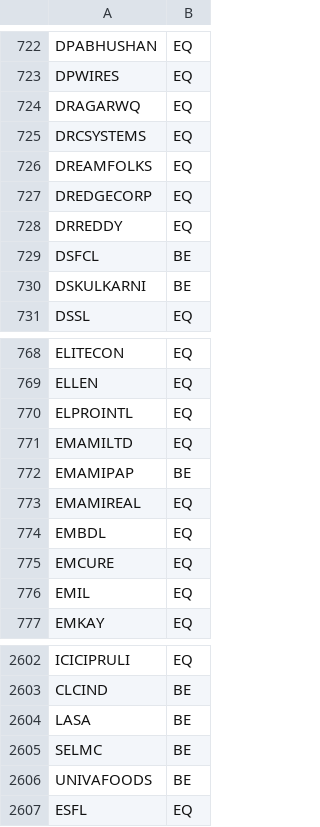
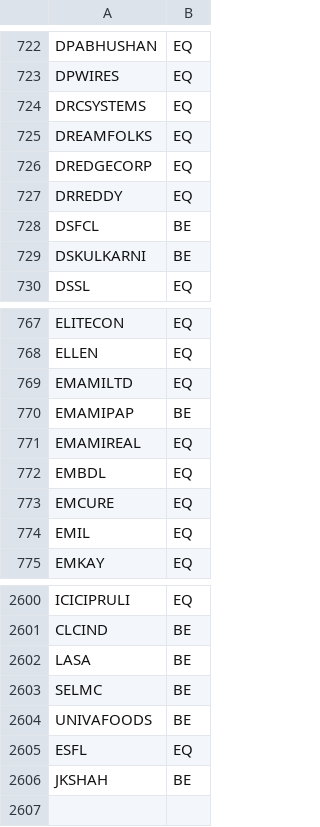
Before and after one commit to VarunNeel/alphatrace, a CSV file: fundamentals/universe.csv, drawn as a sheet; only a part is shown, gaps mark what is left out.

```diff
--- a/fundamentals/universe.csv
+++ b/fundamentals/universe.csv
@@ -723,3 +723,2 @@ DPABHUSHAN,EQ
 DPWIRES,EQ
-DRAGARWQ,EQ
 DRCSYSTEMS,EQ
@@ -769,3 +768,2 @@ ELITECON,EQ
 ELLEN,EQ
-ELPROINTL,EQ
 EMAMILTD,EQ
@@ -2607 +2605,2 @@ UNIVAFOODS,BE
 ESFL,EQ
+JKSHAH,BE
```
Also changed, not shown: fundamentals/STOCKS_FLOAT.csv, fundamentals/nse_classification.csv, 4 other files.
